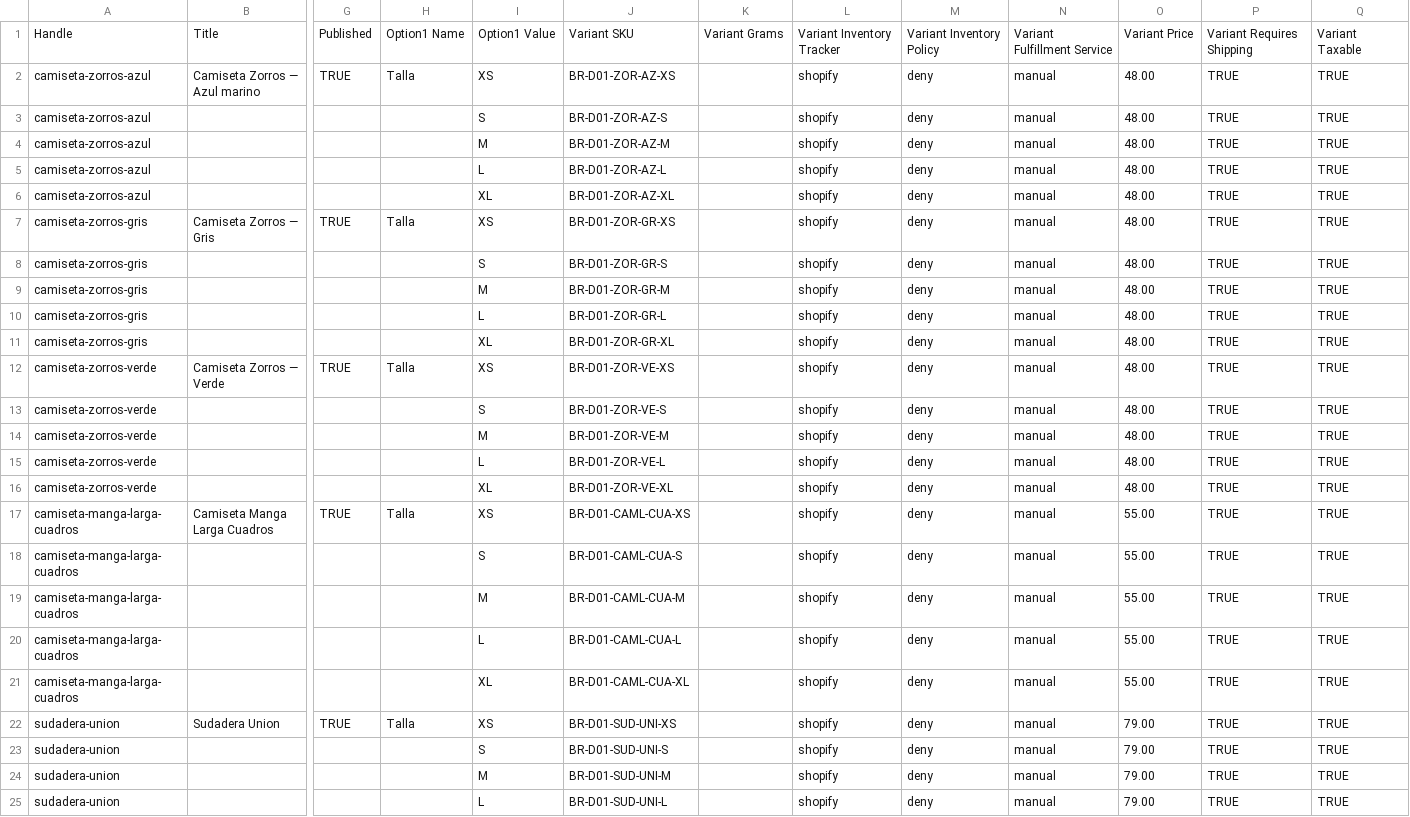
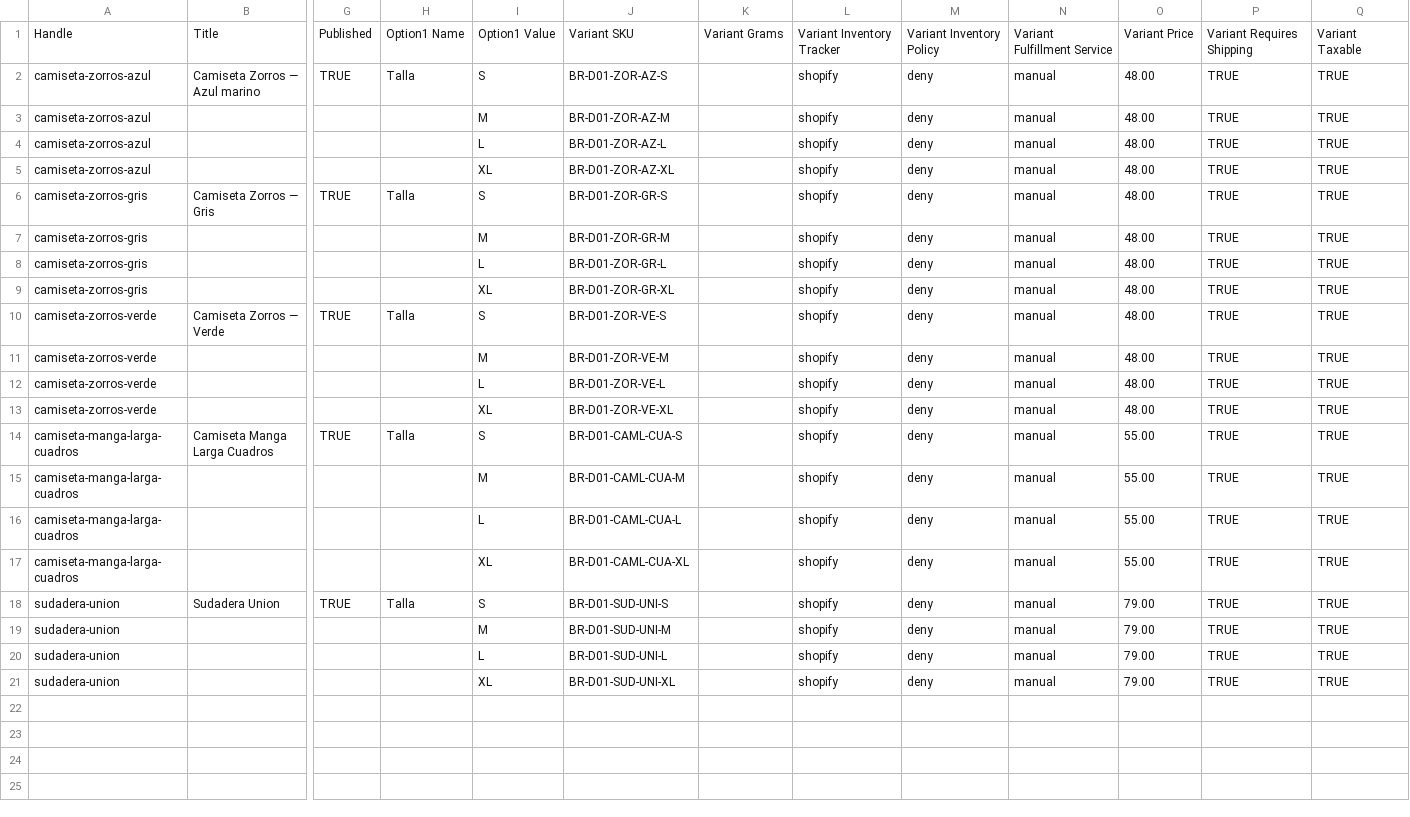
Before and after one commit to psvgf6244s-ux/Claude, a CSV file: productos/productos-shopify.csv, drawn as a sheet; only a part is shown, gaps mark what is left out; the shorter side is filled out with more unchanged rows; removed rows and columns are numbered as before the commit, all else as after; rows hold the shown columns only; the diff names each change by its address in the sheet, - before the commit and + after, or states it on an @@ line.

```diff
--- a/productos/productos-shopify.csv
+++ b/productos/productos-shopify.csv
-I2: XS
+I2: S
-J2: BR-D01-ZOR-AZ-XS
+J2: BR-D01-ZOR-AZ-S
-row 3: camiseta-zorros-azul |  |  |  | S | BR-D01-ZOR-AZ-S |  | shopify | deny | manual | 48.00 | TRUE | TRUE
-I6: XS
+I6: S
-J6: BR-D01-ZOR-GR-XS
+J6: BR-D01-ZOR-GR-S
-row 8: camiseta-zorros-gris |  |  |  | S | BR-D01-ZOR-GR-S |  | shopify | deny | manual | 48.00 | TRUE | TRUE
-I10: XS
+I10: S
-J10: BR-D01-ZOR-VE-XS
+J10: BR-D01-ZOR-VE-S
-row 13: camiseta-zorros-verde |  |  |  | S | BR-D01-ZOR-VE-S |  | shopify | deny | manual | 48.00 | TRUE | TRUE
-I14: XS
+I14: S
-J14: BR-D01-CAML-CUA-XS
+J14: BR-D01-CAML-CUA-S
-row 18: camiseta-manga-larga-cuadros |  |  |  | S | BR-D01-CAML-CUA-S |  | shopify | deny | manual | 55.00 | TRUE | TRUE
-I18: XS
+I18: S
-J18: BR-D01-SUD-UNI-XS
+J18: BR-D01-SUD-UNI-S
-row 23: sudadera-union |  |  |  | S | BR-D01-SUD-UNI-S |  | shopify | deny | manual | 79.00 | TRUE | TRUE
```
Also changed, not shown: 3 other files.
